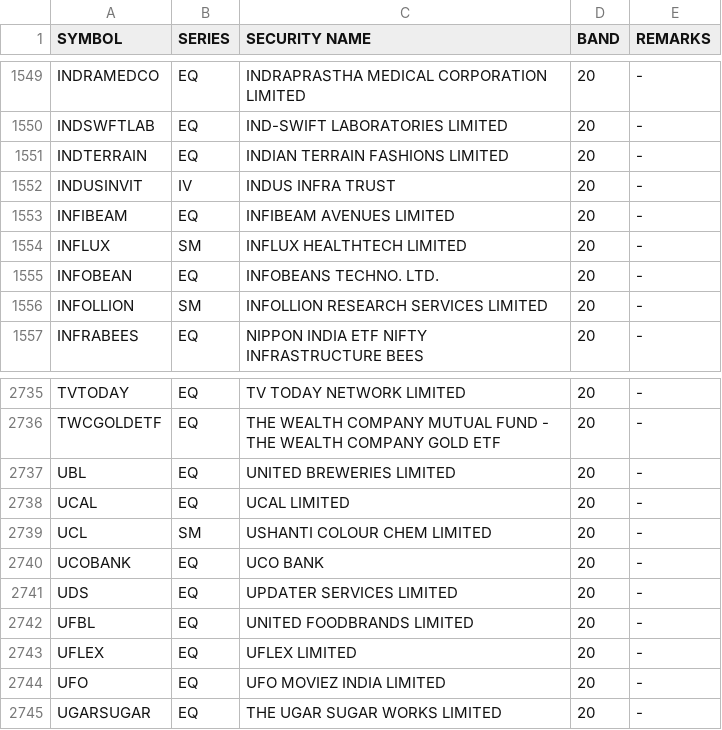
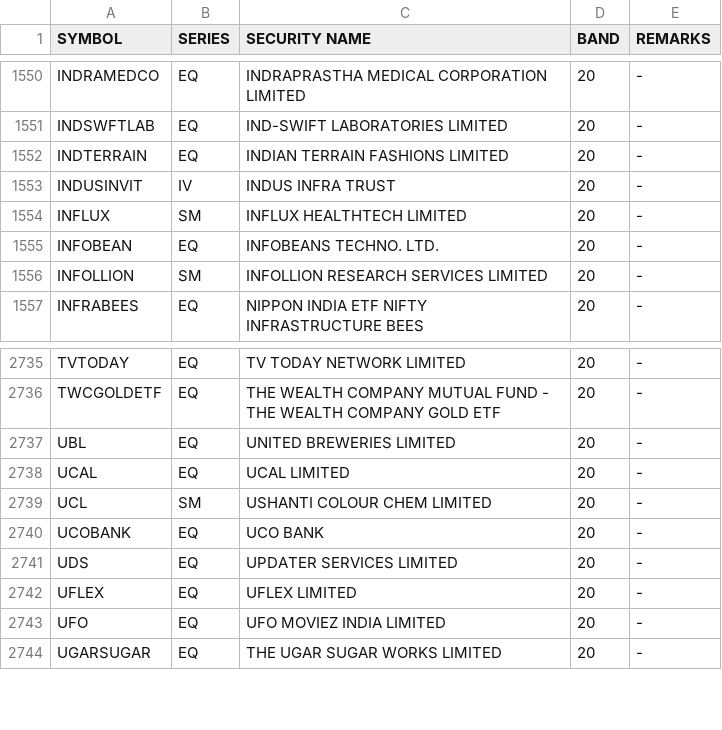
Before and after one commit to Anny26022/price_band, a CSV file: 02022026.csv (was 30012026.csv), drawn as a sheet; only a part is shown, gaps mark what is left out; removed rows and columns are numbered as before the commit, all else as after; the diff covers the shown part only; the diff names each change by its address in the sheet, - before the commit and + after, or states it on an @@ line.

```diff
--- a/30012026.csv
+++ b/02022026.csv
-row 1553: INFIBEAM | EQ | INFIBEAM AVENUES LIMITED | 20 | -
-row 2742: UFBL | EQ | UNITED FOODBRANDS LIMITED | 20 | -
```
Also changed, not shown: 6 added rows and 5 removed rows elsewhere in this file.
